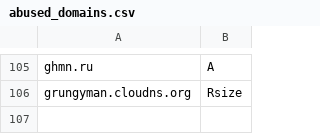
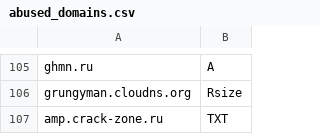
Before and after one commit to smurfmonitor/dns-iptables-rules, a CSV file: abused_domains.csv, drawn as a sheet; only a part is shown, gaps mark what is left out; the diff names each change by its address in the sheet, - before the commit and + after, or states it on an @@ line.

Commit message:
New domain amp.crack-zone.ru

```diff
--- a/abused_domains.csv
+++ b/abused_domains.csv
+row 107: amp.crack-zone.ru | TXT
```
Also changed, not shown: 2 other files.
